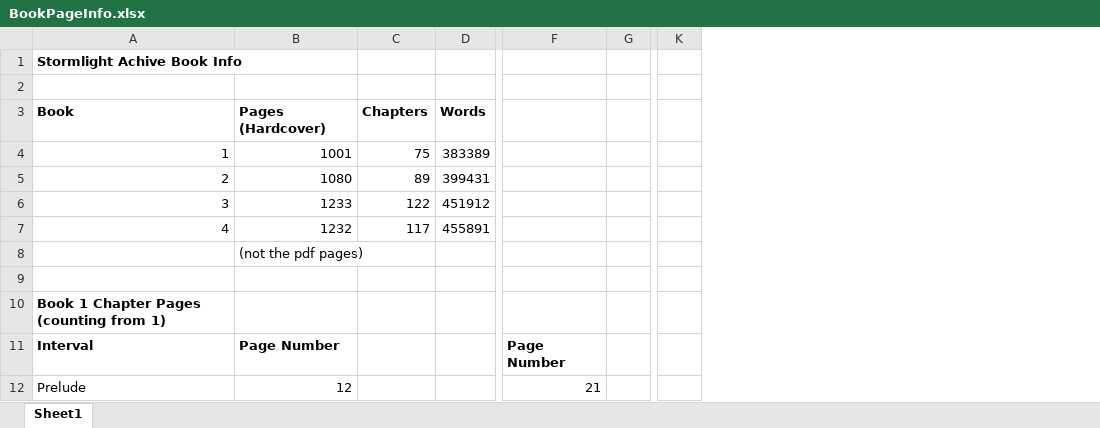
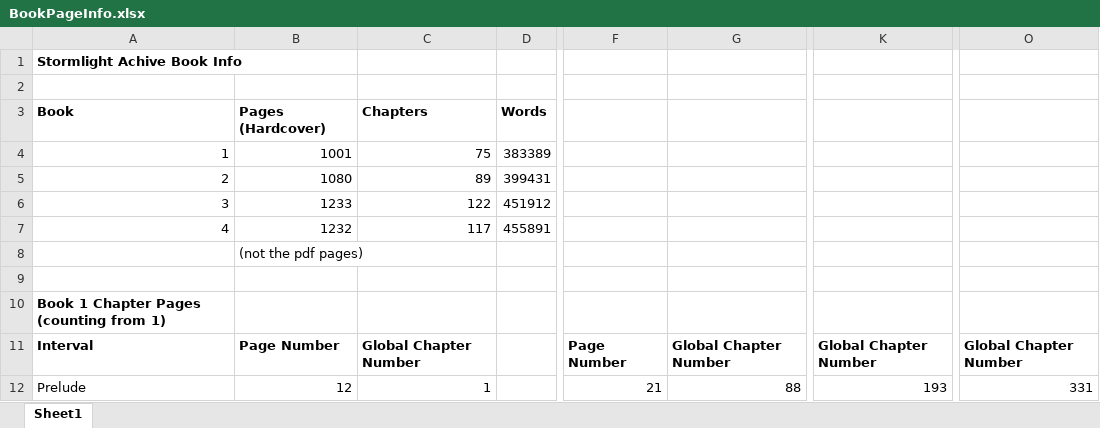
Before and after one commit to nkinnaird/StormlightArchiveNLP, an Excel workbook: StormlightArchiveBooks/BookPageInfo.xlsx, sheet Sheet1, drawn as a sheet; only a part is shown, gaps mark what is left out; values as stored, in another font and other column widths than the file's, no borders; removed rows and columns are numbered as before the commit, all else as after; the diff names each change by its address in the sheet, - before the commit and + after, or states it on an @@ line.

```diff
--- a/StormlightArchiveBooks/BookPageInfo.xlsx (sheet Sheet1)
+++ b/StormlightArchiveBooks/BookPageInfo.xlsx (sheet Sheet1)
-column C, rows 3-7: Chapters | 75 | 89 | 122 | 117
+column C, rows 3-12: Chapters | 75 | 89 | 122 | 117 |  |  |  | Global Chapter Number | 1
-column G, empty
+column G, rows 11-12: Global Chapter Number | 88
-column K, empty
+column K, rows 11-12: Global Chapter Number | 193
+column O, rows 11-12: Global Chapter Number | 331
```
Also changed, not shown: 1 other file.
